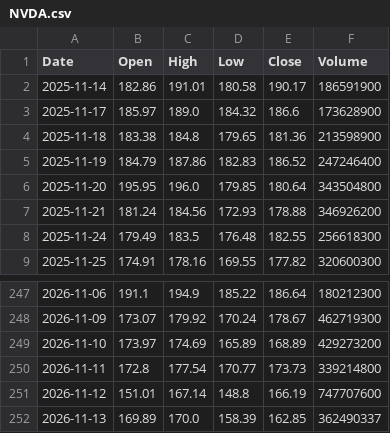
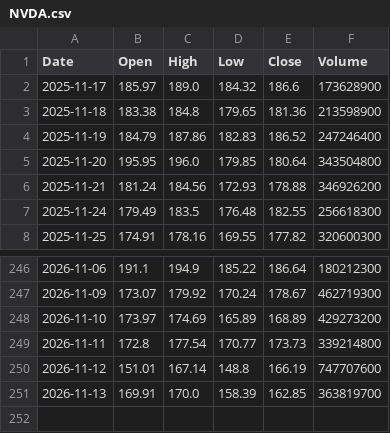
Before and after one commit to fran8c/stock-data, a CSV file: docs/data/prices/NVDA.csv, drawn as a sheet; only a part is shown, gaps mark what is left out.

```diff
--- a/docs/data/prices/NVDA.csv
+++ b/docs/data/prices/NVDA.csv
@@ -1,3 +1,2 @@
 Date,Open,High,Low,Close,Volume
-2025-11-14,182.86,191.01,180.58,190.17,186591900
 2025-11-17,185.97,189.0,184.32,186.6,173628900
@@ -251,2 +250,2 @@ Date,Open,High,Low,Close,Volume
 2026-11-12,151.01,167.14,148.8,166.19,747707600
-2026-11-13,169.89,170.0,158.39,162.85,362490337
+2026-11-13,169.91,170.0,158.39,162.85,363819700
```
Also changed, not shown: docs/data/dividends/D05.SI.csv, docs/data/prices/BN4.SI.csv, 26 other files.
